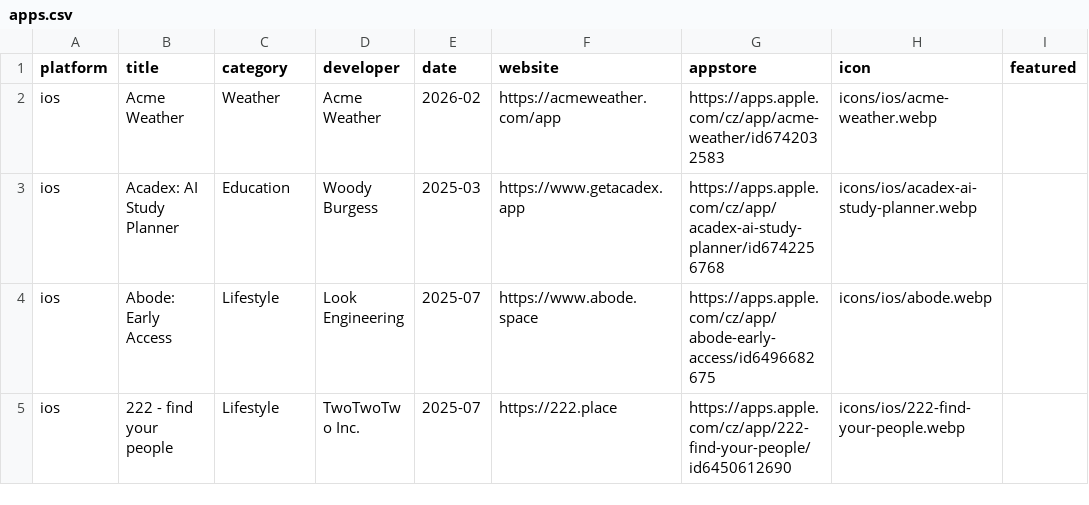
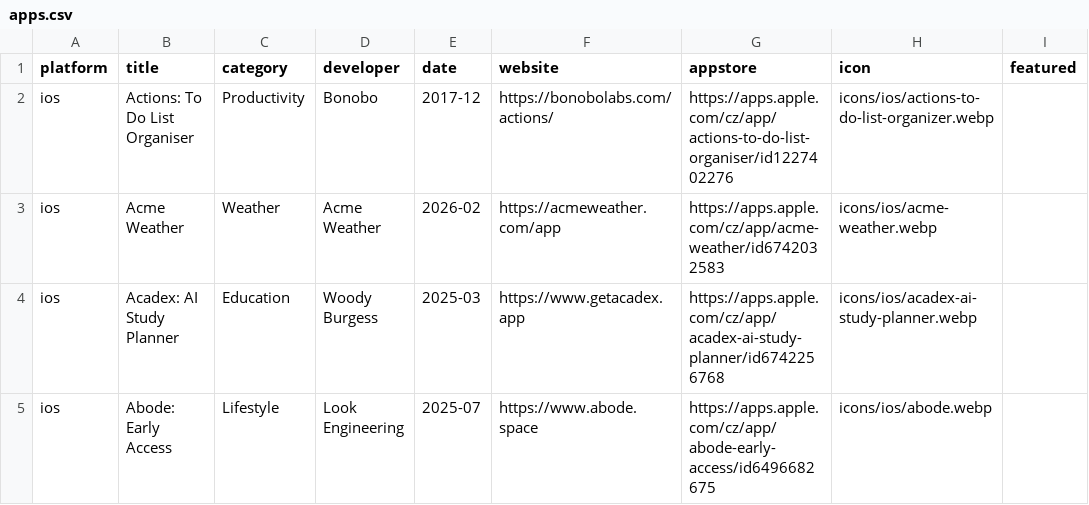
Before and after one commit to Manekenthe/IconSpace, a CSV file: data/apps.csv, drawn as a sheet; only a part is shown; the shorter side is filled out with more unchanged rows.

Commit message:
Update apps.csv

```diff
--- a/data/apps.csv
+++ b/data/apps.csv
@@ -1,2 +1,3 @@
 platform,title,category,developer,date,website,appstore,icon,featured
+ios,Actions: To Do List Organiser,Productivity,Bonobo,2017-12,https://bonobolabs.com/actions/,https://apps.apple.com/cz/app/actions-to-do-list-organiser/id1227402276,icons/ios/actions-to-do-list-organizer.webp,
 ios,Acme Weather,Weather,Acme Weather,2026-02,https://acmeweather.com/app,https://apps.apple.com/cz/app/acme-weather/id6742032583,icons/ios/acme-weather.webp,
```
